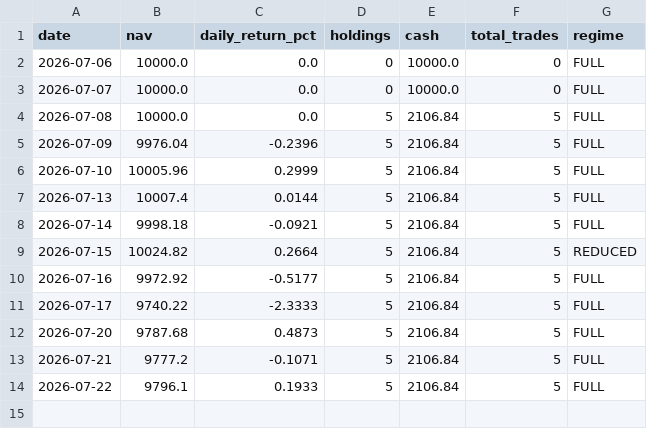
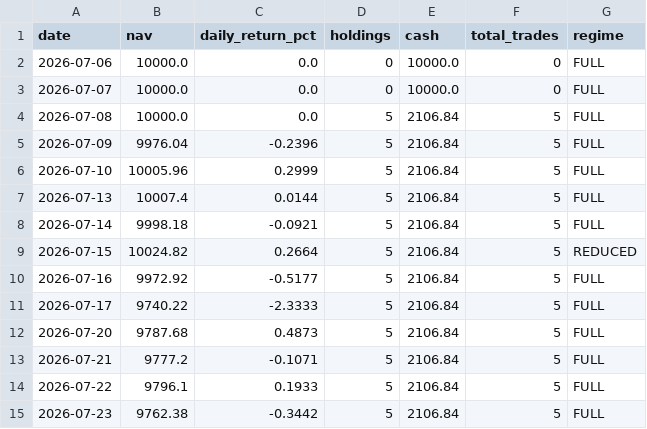
Before and after one commit to Chyde2010/momentum_rotation_improved, a CSV file: data/nav_snapshots.csv, drawn as a sheet.

```diff
--- a/data/nav_snapshots.csv
+++ b/data/nav_snapshots.csv
@@ -14 +14,2 @@ date,nav,daily_return_pct,holdings,cash,total_trades,regime
 2026-07-22,9796.1,0.1933,5,2106.84,5,FULL
+2026-07-23,9762.38,-0.3442,5,2106.84,5,FULL
```
Also changed, not shown: data/portfolio.csv, 2 other files.
